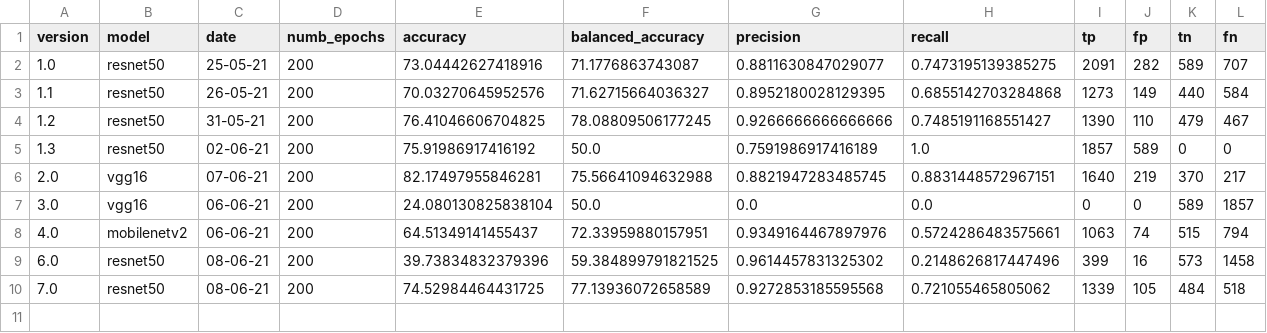
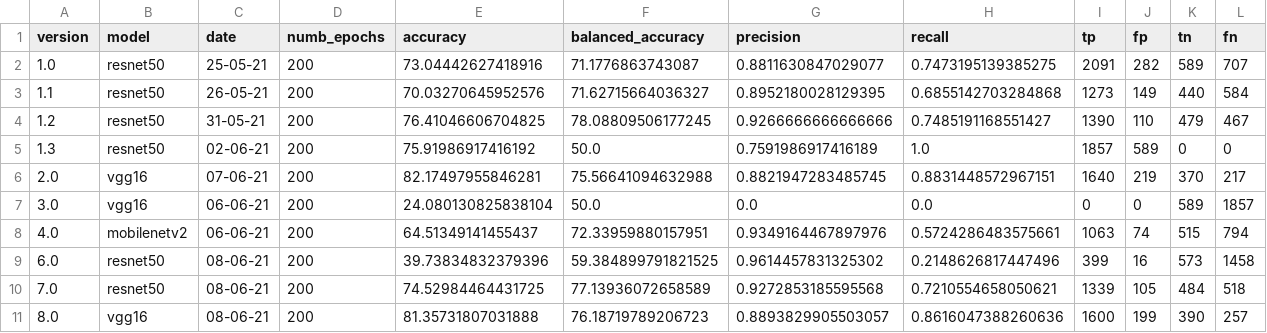
Before and after one commit to beamaia/ic-neural-networks-sensitivity-analysis-bb, a CSV file: cnn/results/metrics.csv, drawn as a sheet; only a part is shown; rows hold the shown columns only; the diff names each change by its address in the sheet, - before the commit and + after, or states it on an @@ line.

```diff
--- a/cnn/results/metrics.csv
+++ b/cnn/results/metrics.csv
-H10 (recall): 0.721055465805062
+H10 (recall): 0.7210554658050621
+row 11: 8.0 | vgg16 | 08-06-21 | 200 | 81.35731807031888 | 76.18719789206723 | 0.8893829905503057 | 0.8616047388260636 | 1600 | 199 | 390 | 257
```
Also changed, not shown: 1 other file.
